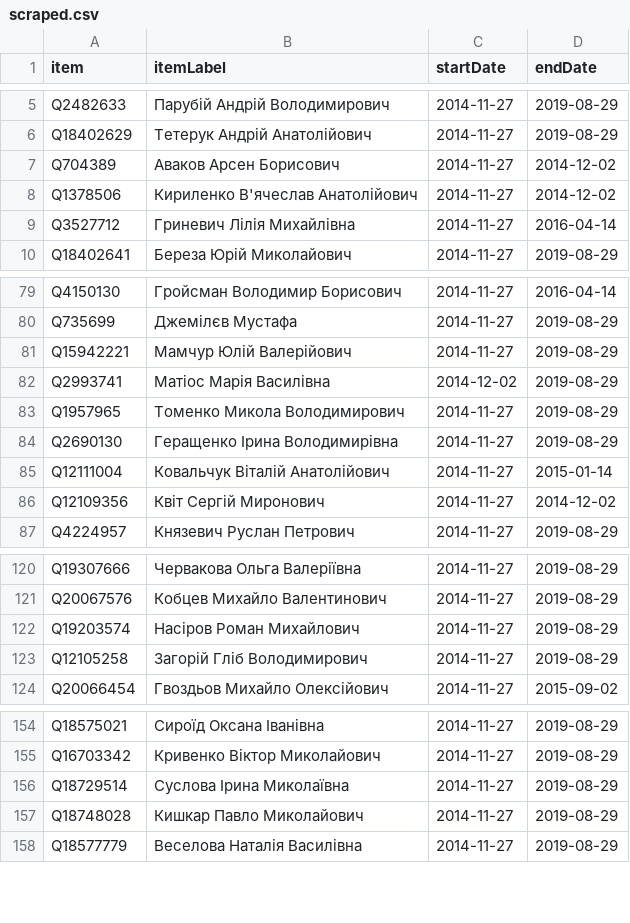
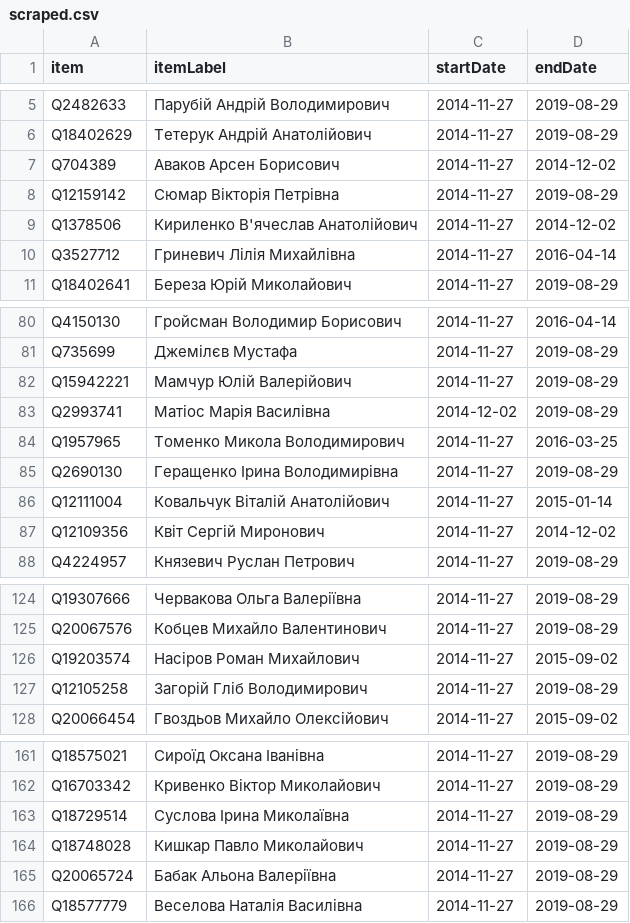
Before and after one commit to every-politician-scrapers/ukraine-cabinet, a CSV file: sources/rada-8/scraped.csv, drawn as a sheet; only a part is shown, gaps mark what is left out; the diff covers the shown part only.

```diff
--- a/sources/rada-8/scraped.csv
+++ b/sources/rada-8/scraped.csv
@@ -7,2 +7,3 @@ Q18402629,Тетерук Андрій Анатолійович,2014-11-27,2019-0
 Q704389,Аваков Арсен Борисович,2014-11-27,2014-12-02
+Q12159142,Сюмар Вікторія Петрівна,2014-11-27,2019-08-29
 Q1378506,Кириленко В'ячеслав Анатолійович,2014-11-27,2014-12-02
@@ -82,3 +83,3 @@ Q15942221,Мамчур Юлій Валерійович,2014-11-27,2019-08-29
 Q2993741,Матіос Марія Василівна,2014-12-02,2019-08-29
-Q1957965,Томенко Микола Володимирович,2014-11-27,2019-08-29
+Q1957965,Томенко Микола Володимирович,2014-11-27,2016-03-25
 Q2690130,Геращенко Ірина Володимирівна,2014-11-27,2019-08-29
@@ -121,3 +125,3 @@ Q19307666,Червакова Ольга Валеріївна,2014-11-27,2019-08-
 Q20067576,Кобцев Михайло Валентинович,2014-11-27,2019-08-29
-Q19203574,Насіров Роман Михайлович,2014-11-27,2019-08-29
+Q19203574,Насіров Роман Михайлович,2014-11-27,2015-09-02
 Q12105258,Загорій Гліб Володимирович,2014-11-27,2019-08-29
@@ -157,2 +164,3 @@ Q18729514,Суслова Ірина Миколаївна,2014-11-27,2019-08-29
 Q18748028,Кишкар Павло Миколайович,2014-11-27,2019-08-29
+Q20065724,Бабак Альона Валеріївна,2014-11-27,2019-08-29
 Q18577779,Веселова Наталія Василівна,2014-11-27,2019-08-29
```
Also changed, not shown: 12 added rows elsewhere in this file, sources/rada-8/diff.csv.
